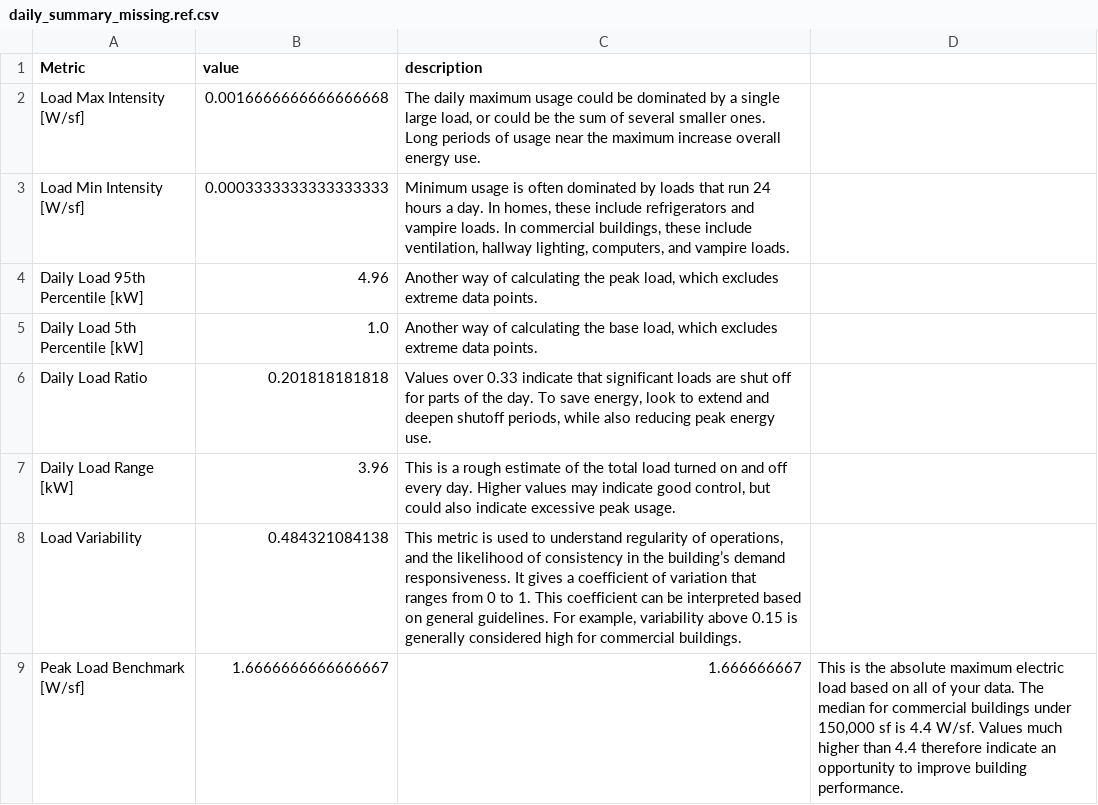
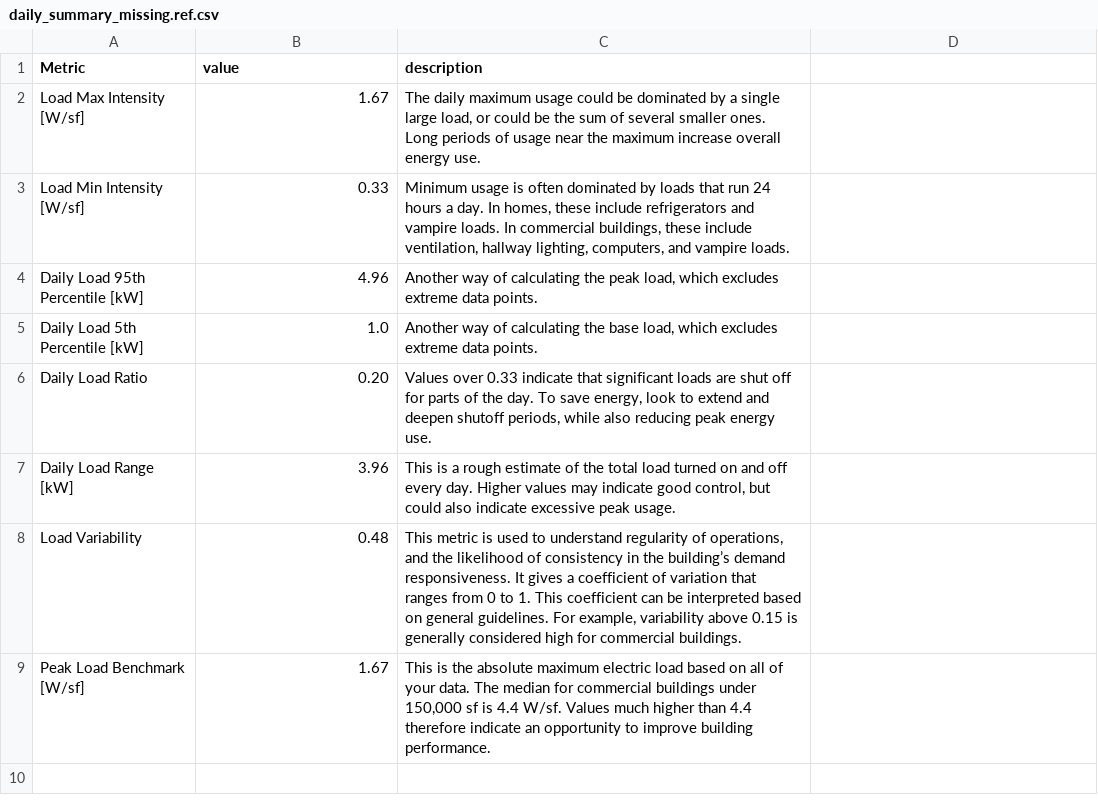
Before and after one commit to VOLTTRON/openeis, a CSV file: openeis/applications/utest_applications/utest_daily_summary/daily_summary_missing.ref.csv, drawn as a sheet.

Commit message:
Finished fixing daily_summary reference output to reflect unit conversions and rounding.

```diff
--- a/openeis/applications/utest_applications/utest_daily_summary/daily_summary_missing.ref.csv
+++ b/openeis/applications/utest_applications/utest_daily_summary/daily_summary_missing.ref.csv
@@ -1,9 +1,9 @@
 Metric,value,description
-Load Max Intensity [W/sf],0.0016666666666666668,"The daily maximum usage could be dominated by a single large load, or could be the sum of several smaller ones. Long periods of usage near the maximum increase overall energy use."
-Load Min Intensity [W/sf],0.0003333333333333333,"Minimum usage is often dominated by loads that run 24 hours a day. In homes, these include refrigerators and vampire loads. In commercial buildings, these include ventilation, hallway lighting, computers, and vampire loads."
+Load Max Intensity [W/sf],1.67,"The daily maximum usage could be dominated by a single large load, or could be the sum of several smaller ones. Long periods of usage near the maximum increase overall energy use."
+Load Min Intensity [W/sf],0.33,"Minimum usage is often dominated by loads that run 24 hours a day. In homes, these include refrigerators and vampire loads. In commercial buildings, these include ventilation, hallway lighting, computers, and vampire loads."
 Daily Load 95th Percentile [kW],4.96,"Another way of calculating the peak load, which excludes extreme data points."
 Daily Load 5th Percentile [kW],1.0,"Another way of calculating the base load, which excludes extreme data points."
-Daily Load Ratio,0.201818181818,"Values over 0.33 indicate that significant loads are shut off for parts of the day. To save energy, look to extend and deepen shutoff periods, while also reducing peak energy use."
+Daily Load Ratio,0.20,"Values over 0.33 indicate that significant loads are shut off for parts of the day. To save energy, look to extend and deepen shutoff periods, while also reducing peak energy use."
 Daily Load Range [kW],3.96,"This is a rough estimate of the total load turned on and off every day. Higher values may indicate good control, but could also indicate excessive peak usage."
-Load Variability,0.484321084138,"This metric is used to understand regularity of operations, and the likelihood of consistency in the building’s demand responsiveness. It gives a coefficient of variation that ranges from 0 to 1. This coefficient can be interpreted based on general guidelines. For example, variability above 0.15 is generally considered high for commercial buildings."
-Peak Load Benchmark [W/sf],1.6666666666666667,1.666666667,"This is the absolute maximum electric load based on all of your data. The median for commercial buildings under 150,000 sf is 4.4 W/sf. Values much higher than 4.4 therefore indicate an opportunity to improve building performance."
+Load Variability,0.48,"This metric is used to understand regularity of operations, and the likelihood of consistency in the building’s demand responsiveness. It gives a coefficient of variation that ranges from 0 to 1. This coefficient can be interpreted based on general guidelines. For example, variability above 0.15 is generally considered high for commercial buildings."
+Peak Load Benchmark [W/sf],1.67,"This is the absolute maximum electric load based on all of your data. The median for commercial buildings under 150,000 sf is 4.4 W/sf. Values much higher than 4.4 therefore indicate an opportunity to improve building performance."
```
Also changed, not shown: openeis/applications/utest_applications/utest_daily_summary/daily_summary_onetofive.ref.csv, openeis/applications/utest_applications/utest_daily_summary/daily_summary_same_number.ref.csv.
